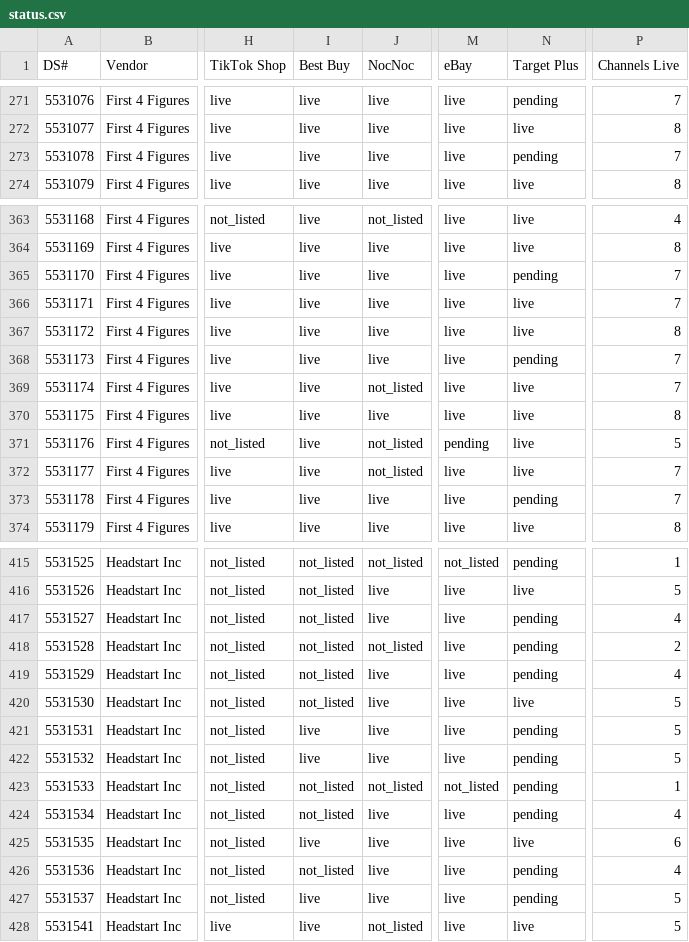
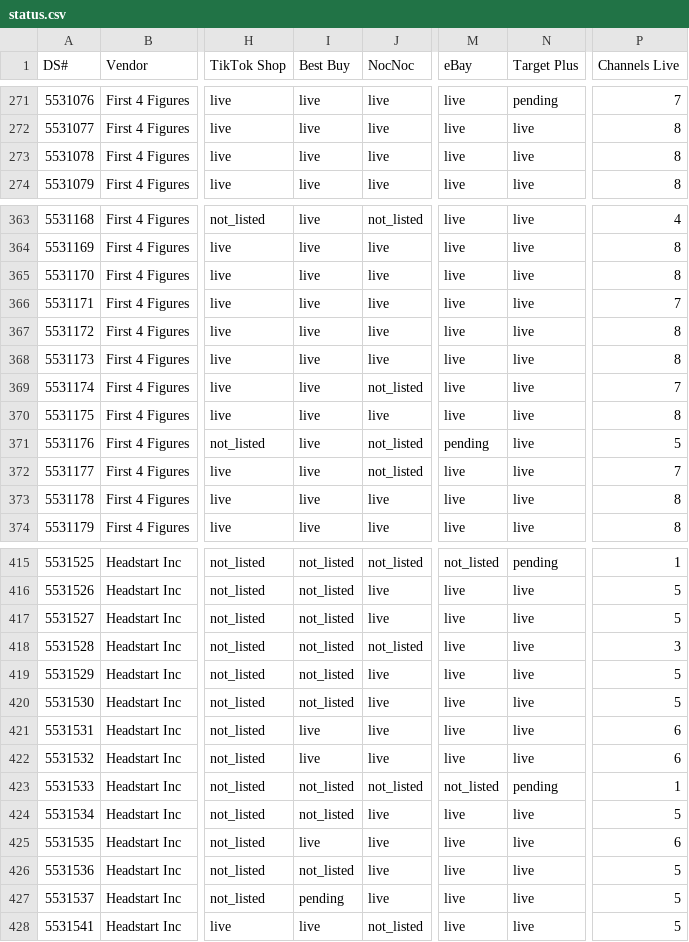
Before and after one commit to jmaitner/DS_Setup_Repo, a CSV file: index/status.csv, drawn as a sheet; only a part is shown, gaps mark what is left out; the diff covers the shown part only; the diff names each change by its address in the sheet, - before the commit and + after, or states it on an @@ line.

```diff
--- a/index/status.csv
+++ b/index/status.csv
-N273 (Target Plus): pending
+N273 (Target Plus): live
-P273 (Channels Live): 7
+P273 (Channels Live): 8
-N365 (Target Plus): pending
+N365 (Target Plus): live
-P365 (Channels Live): 7
+P365 (Channels Live): 8
-N368 (Target Plus): pending
+N368 (Target Plus): live
-P368 (Channels Live): 7
+P368 (Channels Live): 8
-N373 (Target Plus): pending
+N373 (Target Plus): live
-P373 (Channels Live): 7
+P373 (Channels Live): 8
-N417:N419 (Target Plus): pending
+N417:N419 (Target Plus): live
-P417 (Channels Live): 4
+P417 (Channels Live): 5
-P418 (Channels Live): 2
+P418 (Channels Live): 3
-P419 (Channels Live): 4
+P419 (Channels Live): 5
-N421:N422 (Target Plus): pending
+N421:N422 (Target Plus): live
-P421:P422 (Channels Live): 5
+P421:P422 (Channels Live): 6
-N424 (Target Plus): pending
+N424 (Target Plus): live
-P424 (Channels Live): 4
+P424 (Channels Live): 5
-N426:N427 (Target Plus): pending
+N426:N427 (Target Plus): live
-P426 (Channels Live): 4
+P426 (Channels Live): 5
-I427 (Best Buy): live
+I427 (Best Buy): pending
```
Also changed, not shown: 14 edited cells elsewhere in this file, 20 other files.
